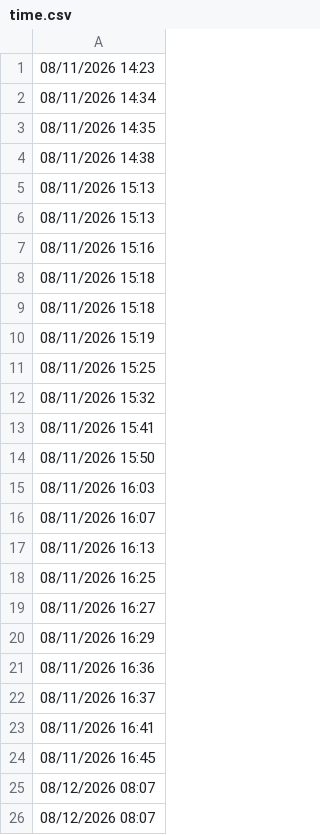
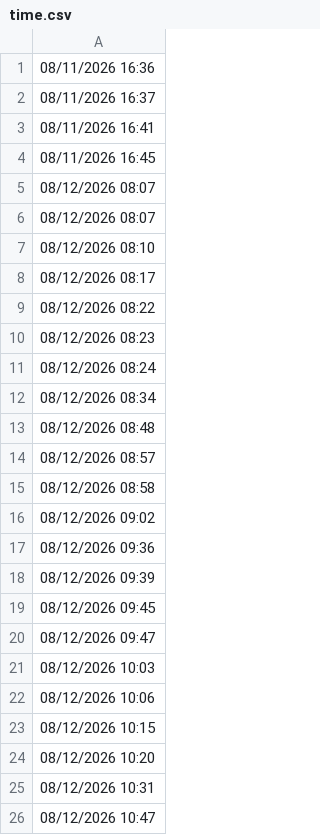
Before and after one commit to lethanhtannhat/anhquoc14th8, a CSV file: time.csv, drawn as a sheet; only a part is shown; the shorter side is filled out with more unchanged rows.

```diff
--- a/time.csv
+++ b/time.csv
@@ -1,21 +1 @@
-08/11/2026 14:23
-08/11/2026 14:34
-08/11/2026 14:35
-08/11/2026 14:38
-08/11/2026 15:13
-08/11/2026 15:13
-08/11/2026 15:16
-08/11/2026 15:18
-08/11/2026 15:18
-08/11/2026 15:19
-08/11/2026 15:25
-08/11/2026 15:32
-08/11/2026 15:41
-08/11/2026 15:50
-08/11/2026 16:03
-08/11/2026 16:07
-08/11/2026 16:13
-08/11/2026 16:25
-08/11/2026 16:27
-08/11/2026 16:29
 08/11/2026 16:36
```
Also changed, not shown: 1 other file.
